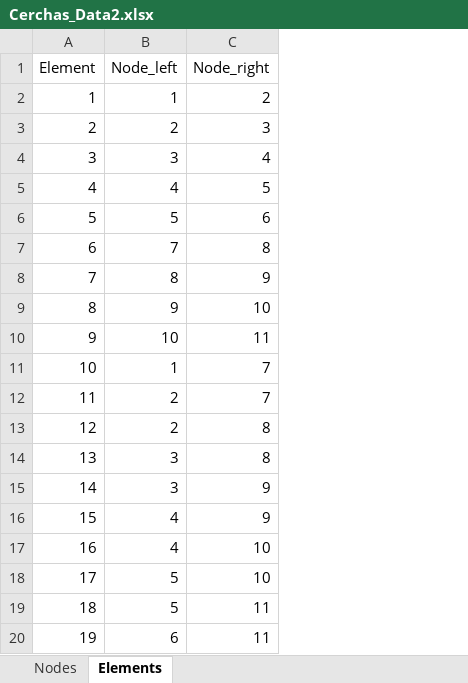
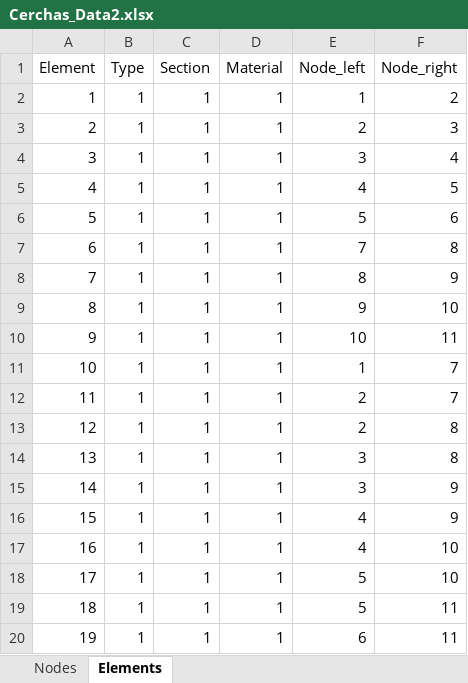
Before and after one commit to canarionyc/structural-analysis, an Excel workbook: Practica3/Cerchas_Data2.xlsx, sheet Elements, drawn as a sheet; values as stored, in another font and other column widths than the file's, no borders; the diff names each change by its address in the sheet, - before the commit and + after, or states it on an @@ line.

```diff
--- a/Practica3/Cerchas_Data2.xlsx (sheet Elements)
+++ b/Practica3/Cerchas_Data2.xlsx (sheet Elements)
+column B (Type), rows 2-20: all 1
+column C (Section), rows 2-20: all 1
+column D (Material), rows 2-20: all 1
```
Also changed, not shown: 10 other files.
